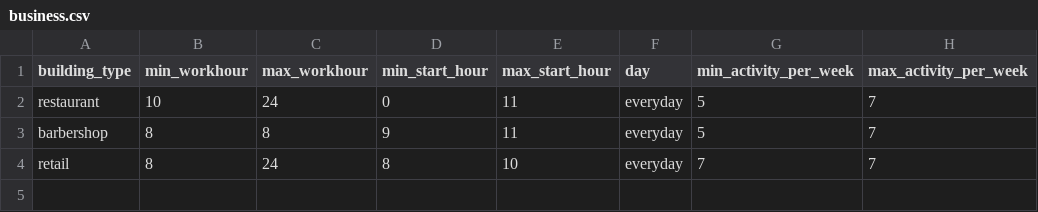
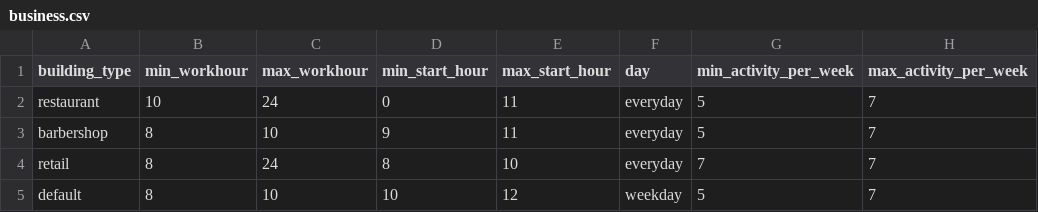
Before and after one commit to rithgroove/Epidemicon, a CSV file: config/business.csv, drawn as a sheet; the diff names each change by its address in the sheet, - before the commit and + after, or states it on an @@ line.

Commit message:
added business initialization

```diff
--- a/config/business.csv
+++ b/config/business.csv
-C3 (max_workhour): 8
+C3 (max_workhour): 10
+row 5: default | 8 | 10 | 10 | 12 | weekday | 5 | 7
```
Also changed, not shown: 2 other files.
